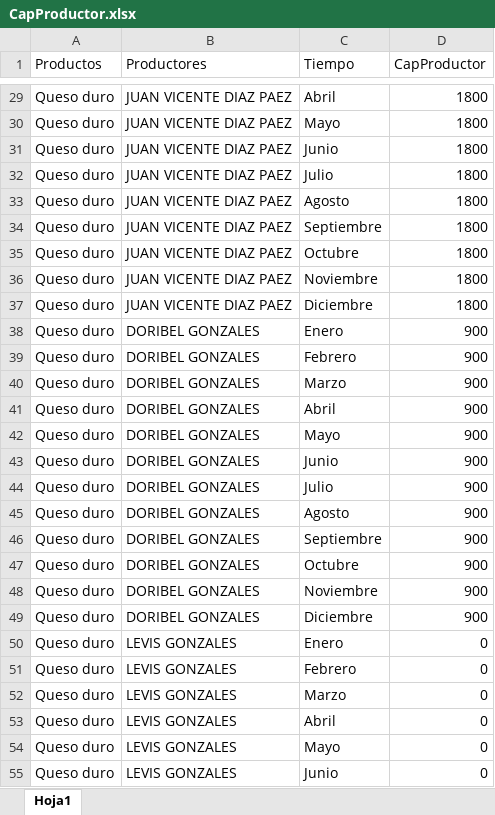
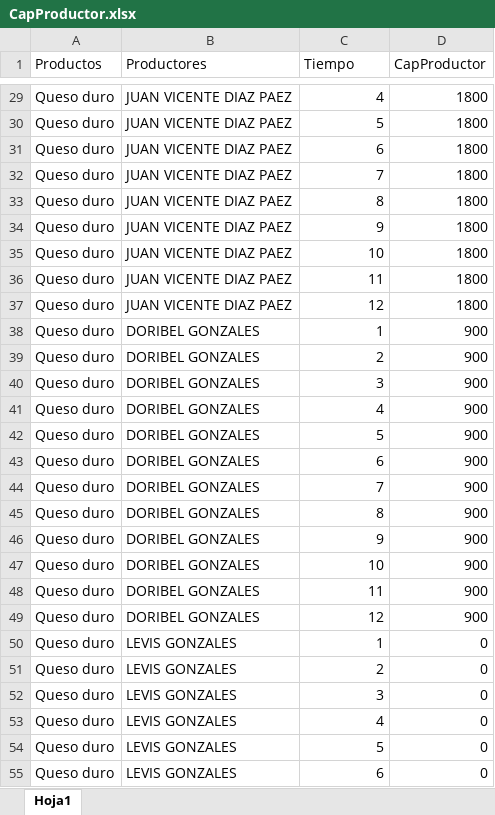
Before and after one commit to Manuelortegaj11/OptimizationModel, an Excel workbook: Optimization models (Pyomo)/CORDOBA/CapProductor.xlsx, sheet Hoja1, drawn as a sheet; only a part is shown, gaps mark what is left out; values as stored, in another font and other column widths than the file's, no borders; the diff covers the shown part only; the diff names each change by its address in the sheet, - before the commit and + after, or states it on an @@ line.

```diff
--- a/Optimization models (Pyomo)/CORDOBA/CapProductor.xlsx (sheet Hoja1)
+++ b/Optimization models (Pyomo)/CORDOBA/CapProductor.xlsx (sheet Hoja1)
-C29 (Tiempo): Abril
+C29 (Tiempo): 4
-C30 (Tiempo): Mayo
+C30 (Tiempo): 5
-C31 (Tiempo): Junio
+C31 (Tiempo): 6
-C32 (Tiempo): Julio
+C32 (Tiempo): 7
-C33 (Tiempo): Agosto
+C33 (Tiempo): 8
-C34 (Tiempo): Septiembre
+C34 (Tiempo): 9
-C35 (Tiempo): Octubre
+C35 (Tiempo): 10
-C36 (Tiempo): Noviembre
+C36 (Tiempo): 11
-C37 (Tiempo): Diciembre
+C37 (Tiempo): 12
-C38 (Tiempo): Enero
+C38 (Tiempo): 1
-C39 (Tiempo): Febrero
+C39 (Tiempo): 2
-C40 (Tiempo): Marzo
+C40 (Tiempo): 3
-C41 (Tiempo): Abril
+C41 (Tiempo): 4
-C42 (Tiempo): Mayo
+C42 (Tiempo): 5
-C43 (Tiempo): Junio
+C43 (Tiempo): 6
-C44 (Tiempo): Julio
+C44 (Tiempo): 7
-C45 (Tiempo): Agosto
+C45 (Tiempo): 8
-C46 (Tiempo): Septiembre
+C46 (Tiempo): 9
-C47 (Tiempo): Octubre
+C47 (Tiempo): 10
-C48 (Tiempo): Noviembre
+C48 (Tiempo): 11
-C49 (Tiempo): Diciembre
+C49 (Tiempo): 12
-C50 (Tiempo): Enero
+C50 (Tiempo): 1
-C51 (Tiempo): Febrero
+C51 (Tiempo): 2
-C52 (Tiempo): Marzo
+C52 (Tiempo): 3
-C53 (Tiempo): Abril
+C53 (Tiempo): 4
-C54 (Tiempo): Mayo
+C54 (Tiempo): 5
-C55 (Tiempo): Junio
+C55 (Tiempo): 6
```
Also changed, not shown: 549 edited cells elsewhere in this sheet, Optimization models (Pyomo)/CORDOBA/CostoInvAcopio.xlsx, Optimization models (Pyomo)/CORDOBA/CostoProduccion.xlsx, 38 other files.
